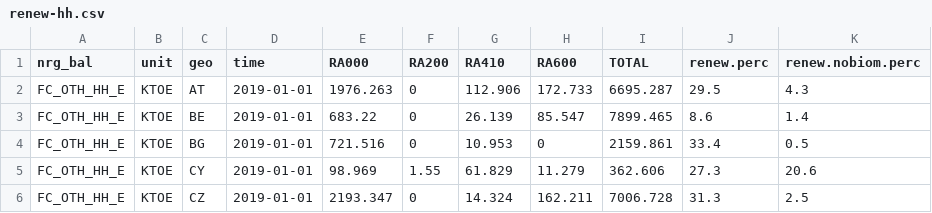
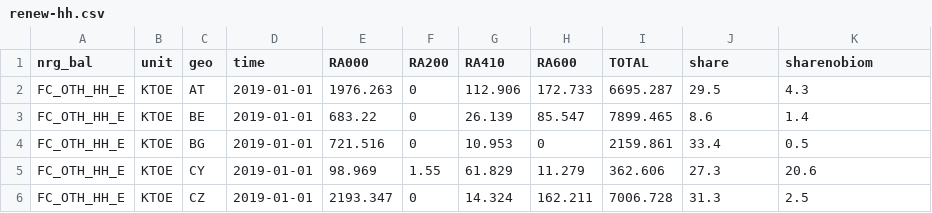
Before and after one commit to maartenzam/buildings-dashboard, a CSV file: public/data/renew-hh.csv, drawn as a sheet; only a part is shown.

Commit message:
Country page unit selectors

```diff
--- a/public/data/renew-hh.csv
+++ b/public/data/renew-hh.csv
@@ -1,2 +1,2 @@
-"nrg_bal","unit","geo","time","RA000","RA200","RA410","RA600","TOTAL","renew.perc","renew.nobiom.perc"
+"nrg_bal","unit","geo","time","RA000","RA200","RA410","RA600","TOTAL","share","sharenobiom"
 "FC_OTH_HH_E","KTOE","AT",2019-01-01,1976.263,0,112.906,172.733,6695.287,29.5,4.3
```
Also changed, not shown: public/data/fec-gdp.csv, public/data/fec-hh.csv, 5 other files.
